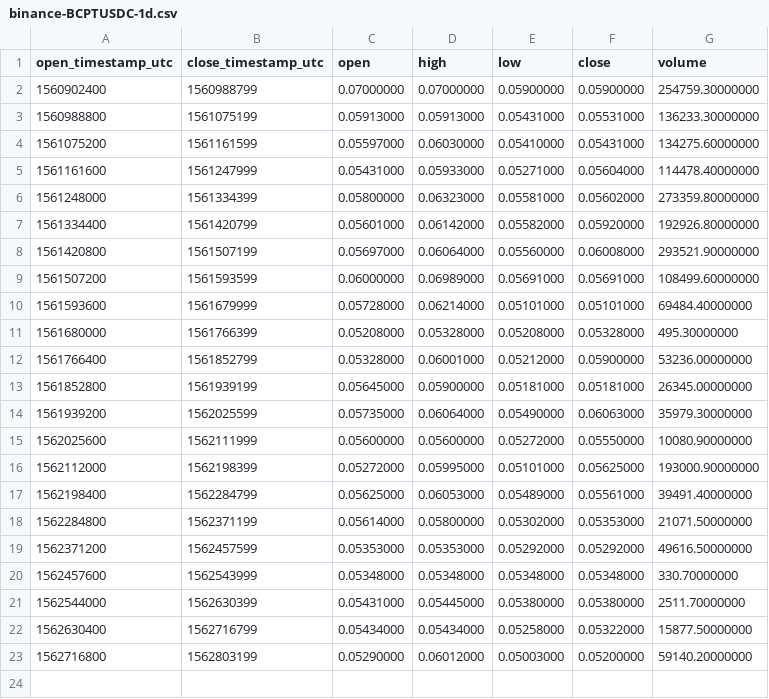
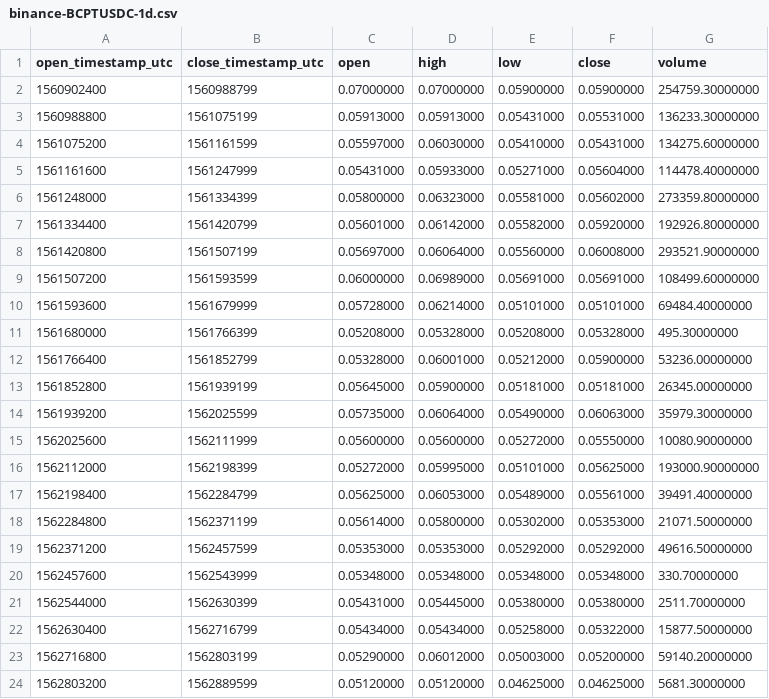
Before and after one commit to cryptobigbro/binance-BCPTUSDC, a CSV file: binance-BCPTUSDC-1d.csv, drawn as a sheet.

```diff
--- a/binance-BCPTUSDC-1d.csv
+++ b/binance-BCPTUSDC-1d.csv
@@ -23 +23,2 @@ open_timestamp_utc,close_timestamp_utc,open,high,low,close,volume
 1562716800,1562803199,0.05290000,0.06012000,0.05003000,0.05200000,59140.20000000
+1562803200,1562889599,0.05120000,0.05120000,0.04625000,0.04625000,5681.30000000
```
Also changed, not shown: binance-BCPTUSDC-1h.csv, 1 other file.
